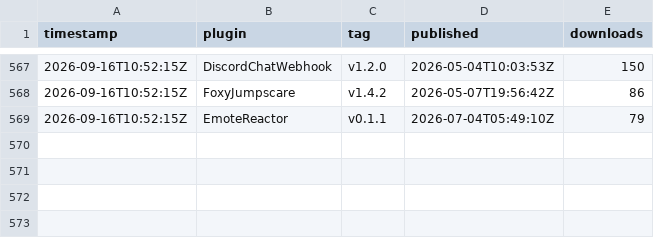
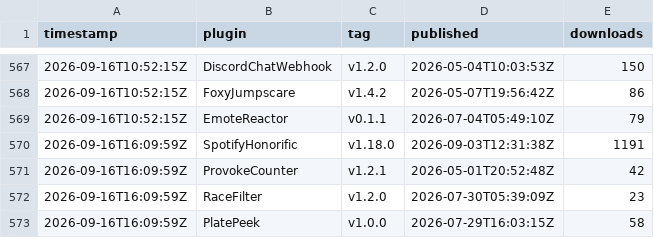
Before and after one commit to Valiice/DalamudPluginRepo, a CSV file: stats/history.csv, drawn as a sheet; only a part is shown, gaps mark what is left out.

```diff
--- a/stats/history.csv
+++ b/stats/history.csv
@@ -569 +569,5 @@ timestamp,plugin,tag,published,downloads
 2026-09-16T10:52:15Z,EmoteReactor,v0.1.1,2026-07-04T05:49:10Z,79
+2026-09-16T16:09:59Z,SpotifyHonorific,v1.18.0,2026-09-03T12:31:38Z,1191
+2026-09-16T16:09:59Z,ProvokeCounter,v1.2.1,2026-05-01T20:52:48Z,42
+2026-09-16T16:09:59Z,RaceFilter,v1.2.0,2026-07-30T05:39:09Z,23
+2026-09-16T16:09:59Z,PlatePeek,v1.0.0,2026-07-29T16:03:15Z,58
```
Also changed, not shown: 1 other file.
